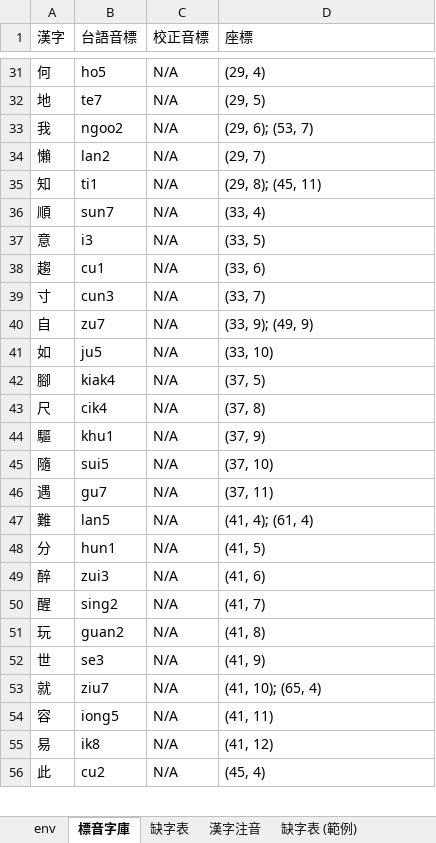
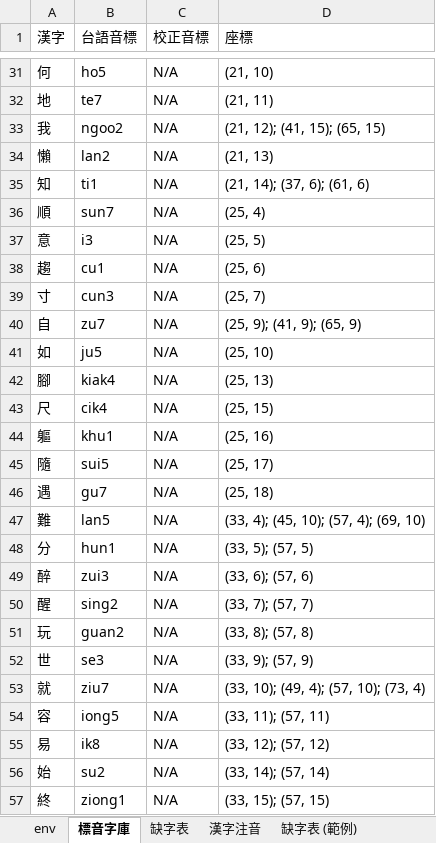
Before and after one commit to AlanJui/Piau-Im, an Excel workbook: output7/【河洛文讀注音-閩拼調號】《忘盡心中情》.xlsx, sheet 標音字庫, drawn as a sheet; only a part is shown, gaps mark what is left out; values as stored, in another font and other column widths than the file's, no borders; removed rows and columns are numbered as before the commit, all else as after; the diff covers the shown part only; the diff names each change by its address in the sheet, - before the commit and + after, or states it on an @@ line.

```diff
--- a/output7/【河洛文讀注音-閩拼調號】《忘盡心中情》.xlsx (sheet 標音字庫)
+++ b/output7/【河洛文讀注音-閩拼調號】《忘盡心中情》.xlsx (sheet 標音字庫)
-D31 (座標): (29, 4)
+D31 (座標): (21, 10)
-D32 (座標): (29, 5)
+D32 (座標): (21, 11)
-D33 (座標): (29, 6); (53, 7)
+D33 (座標): (21, 12); (41, 15); (65, 15)
-D34 (座標): (29, 7)
+D34 (座標): (21, 13)
-D35 (座標): (29, 8); (45, 11)
+D35 (座標): (21, 14); (37, 6); (61, 6)
-D36 (座標): (33, 4)
+D36 (座標): (25, 4)
-D37 (座標): (33, 5)
+D37 (座標): (25, 5)
-D38 (座標): (33, 6)
+D38 (座標): (25, 6)
-D39 (座標): (33, 7)
+D39 (座標): (25, 7)
-D40 (座標): (33, 9); (49, 9)
+D40 (座標): (25, 9); (41, 9); (65, 9)
-D41 (座標): (33, 10)
+D41 (座標): (25, 10)
-D42 (座標): (37, 5)
+D42 (座標): (25, 13)
-D43 (座標): (37, 8)
+D43 (座標): (25, 15)
-A44 (漢字): 驅
+A44 (漢字): 軀
-D44 (座標): (37, 9)
+D44 (座標): (25, 16)
-D45 (座標): (37, 10)
+D45 (座標): (25, 17)
-D46 (座標): (37, 11)
+D46 (座標): (25, 18)
-D47 (座標): (41, 4); (61, 4)
+D47 (座標): (33, 4); (45, 10); (57, 4); (69, 10)
-D48 (座標): (41, 5)
+D48 (座標): (33, 5); (57, 5)
-D49 (座標): (41, 6)
+D49 (座標): (33, 6); (57, 6)
-D50 (座標): (41, 7)
+D50 (座標): (33, 7); (57, 7)
-D51 (座標): (41, 8)
+D51 (座標): (33, 8); (57, 8)
-D52 (座標): (41, 9)
+D52 (座標): (33, 9); (57, 9)
-D53 (座標): (41, 10); (65, 4)
+D53 (座標): (33, 10); (49, 4); (57, 10); (73, 4)
-D54 (座標): (41, 11)
+D54 (座標): (33, 11); (57, 11)
-D55 (座標): (41, 12)
+D55 (座標): (33, 12); (57, 12)
-row 56: 此 | cu2 | N/A | (45, 4)
+row 56: 始 | su2 | N/A | (33, 14); (57, 14)
+row 57: 終 | ziong1 | N/A | (33, 15); (57, 15)
```
Also changed, not shown: 63 edited cells elsewhere in this sheet, sheet 漢字注音, sheet env, formulas that keep their value, 9 other files.
